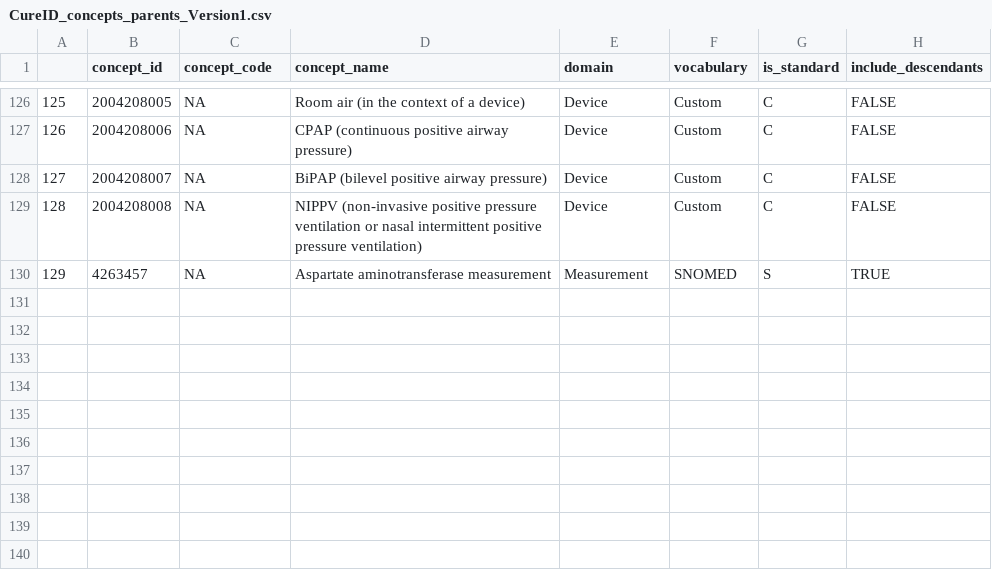
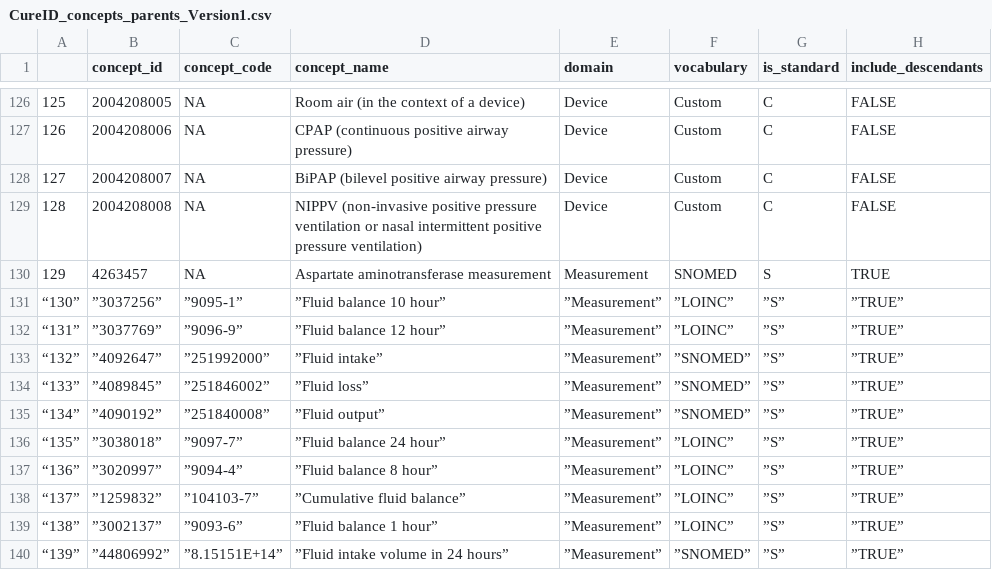
Before and after one commit to OHDSI/CureIdRegistry, a CSV file: CURE ID Concepts/CureID_concepts_parents_Version1.csv, drawn as a sheet; only a part is shown, gaps mark what is left out.

Commit message:
Update CureID_concepts_parents_Version1.csv
Added parent concepts for intake and output needed for REDISCOVER ICU

```diff
--- a/CURE ID Concepts/CureID_concepts_parents_Version1.csv
+++ b/CURE ID Concepts/CureID_concepts_parents_Version1.csv
@@ -130 +130,11 @@
 "129","4263457","NA","Aspartate aminotransferase measurement","Measurement","SNOMED","S",TRUE
+“130”,”3037256”,”9095-1”,”Fluid balance 10 hour”,”Measurement”,”LOINC”,”S”,”TRUE”
+“131”,”3037769”,”9096-9”,”Fluid balance 12 hour”,”Measurement”,”LOINC”,”S”,”TRUE”
+“132”,”4092647”,”251992000”,”Fluid intake”,”Measurement”,”SNOMED”,”S”,”TRUE”
+“133”,”4089845”,”251846002”,”Fluid loss”,”Measurement”,”SNOMED”,”S”,”TRUE”
+“134”,”4090192”,”251840008”,”Fluid output”,”Measurement”,”SNOMED”,”S”,”TRUE”
+“135”,”3038018”,”9097-7”,”Fluid balance 24 hour”,”Measurement”,”LOINC”,”S”,”TRUE”
+“136”,”3020997”,”9094-4”,”Fluid balance 8 hour”,”Measurement”,”LOINC”,”S”,”TRUE”
+“137”,”1259832”,”104103-7”,”Cumulative fluid balance”,”Measurement”,”LOINC”,”S”,”TRUE”
+“138”,”3002137”,”9093-6”,”Fluid balance 1 hour”,”Measurement”,”LOINC”,”S”,”TRUE”
+“139”,”44806992”,”8.15151E+14”,”Fluid intake volume in 24 hours”,”Measurement”,”SNOMED”,”S”,”TRUE”
```
